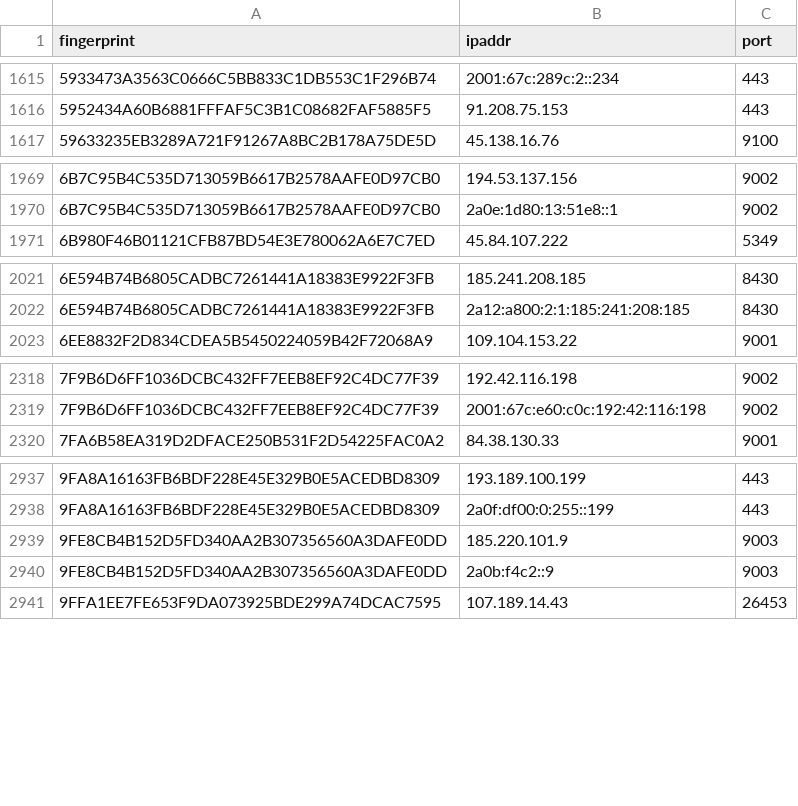
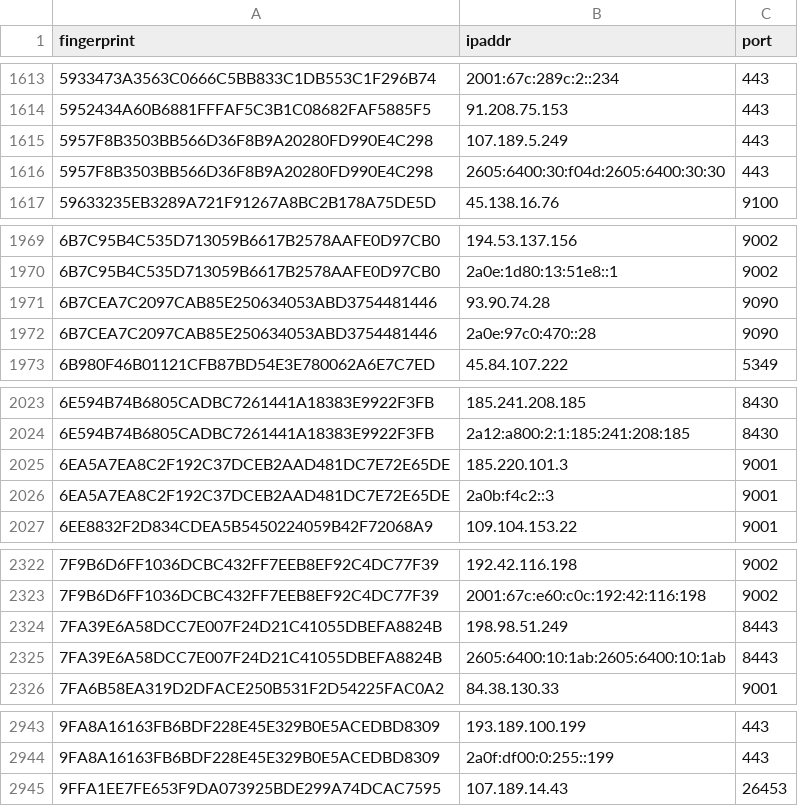
Before and after one commit to 0xPratikPatil/peel-the-net, a CSV file: dataset/exit_nodes.csv, drawn as a sheet; only a part is shown, gaps mark what is left out; the diff covers the shown part only.

```diff
--- a/dataset/exit_nodes.csv
+++ b/dataset/exit_nodes.csv
@@ -1616,2 +1614,4 @@ fingerprint,ipaddr,port
 5952434A60B6881FFFAF5C3B1C08682FAF5885F5,91.208.75.153,443
+5957F8B3503BB566D36F8B9A20280FD990E4C298,107.189.5.249,443
+5957F8B3503BB566D36F8B9A20280FD990E4C298,2605:6400:30:f04d:2605:6400:30:30,443
 59633235EB3289A721F91267A8BC2B178A75DE5D,45.138.16.76,9100
@@ -1970,2 +1970,4 @@ fingerprint,ipaddr,port
 6B7C95B4C535D713059B6617B2578AAFE0D97CB0,2a0e:1d80:13:51e8::1,9002
+6B7CEA7C2097CAB85E250634053ABD3754481446,93.90.74.28,9090
+6B7CEA7C2097CAB85E250634053ABD3754481446,2a0e:97c0:470::28,9090
 6B980F46B01121CFB87BD54E3E780062A6E7C7ED,45.84.107.222,5349
@@ -2022,2 +2024,4 @@ fingerprint,ipaddr,port
 6E594B74B6805CADBC7261441A18383E9922F3FB,2a12:a800:2:1:185:241:208:185,8430
+6EA5A7EA8C2F192C37DCEB2AAD481DC7E72E65DE,185.220.101.3,9001
+6EA5A7EA8C2F192C37DCEB2AAD481DC7E72E65DE,2a0b:f4c2::3,9001
 6EE8832F2D834CDEA5B5450224059B42F72068A9,109.104.153.22,9001
@@ -2319,2 +2323,4 @@ fingerprint,ipaddr,port
 7F9B6D6FF1036DCBC432FF7EEB8EF92C4DC77F39,2001:67c:e60:c0c:192:42:116:198,9002
+7FA39E6A58DCC7E007F24D21C41055DBEFA8824B,198.98.51.249,8443
+7FA39E6A58DCC7E007F24D21C41055DBEFA8824B,2605:6400:10:1ab:2605:6400:10:1ab,8443
 7FA6B58EA319D2DFACE250B531F2D54225FAC0A2,84.38.130.33,9001
@@ -2938,4 +2944,2 @@ fingerprint,ipaddr,port
 9FA8A16163FB6BDF228E45E329B0E5ACEDBD8309,2a0f:df00:0:255::199,443
-9FE8CB4B152D5FD340AA2B307356560A3DAFE0DD,185.220.101.9,9003
-9FE8CB4B152D5FD340AA2B307356560A3DAFE0DD,2a0b:f4c2::9,9003
 9FFA1EE7FE653F9DA073925BDE299A74DCAC7595,107.189.14.43,26453
```
Also changed, not shown: 9 added rows and 6 removed rows elsewhere in this file, dataset/all_nodes.csv, dataset/guard_nodes.csv, 3 other files.
